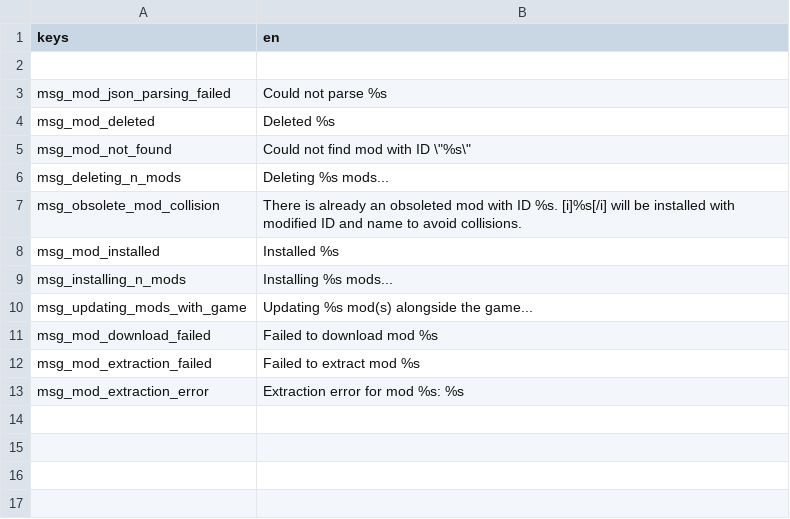
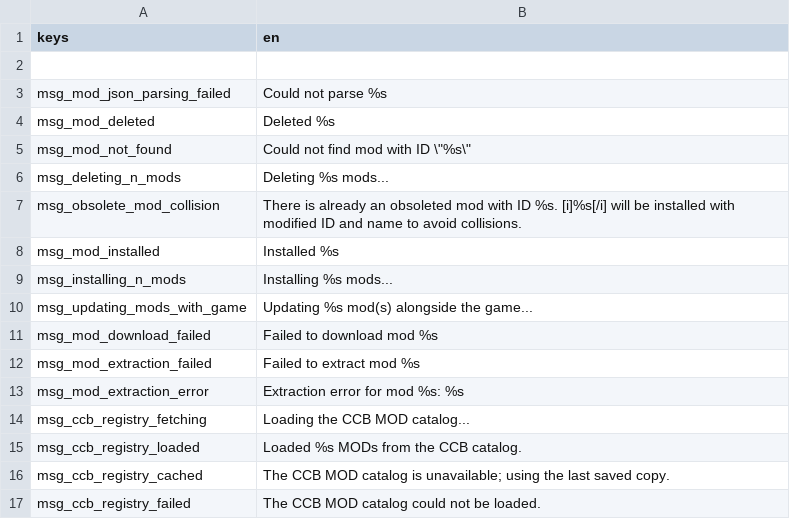
Before and after one commit to CrimsonCrossBunker/Catapult, a CSV file: text/en/mod_manager.csv, drawn as a sheet; the diff names each change by its address in the sheet, - before the commit and + after, or states it on an @@ line.

```diff
--- a/text/en/mod_manager.csv
+++ b/text/en/mod_manager.csv
+row 14: msg_ccb_registry_fetching | Loading the CCB MOD catalog...
+row 15: msg_ccb_registry_loaded | Loaded %s MODs from the CCB catalog.
+row 16: msg_ccb_registry_cached | The CCB MOD catalog is unavailable; using the last saved copy.
+row 17: msg_ccb_registry_failed | The CCB MOD catalog could not be loaded.
```
Also changed, not shown: text/en/game_tab.csv, text/en/mods_tab.csv, 14 other files.
